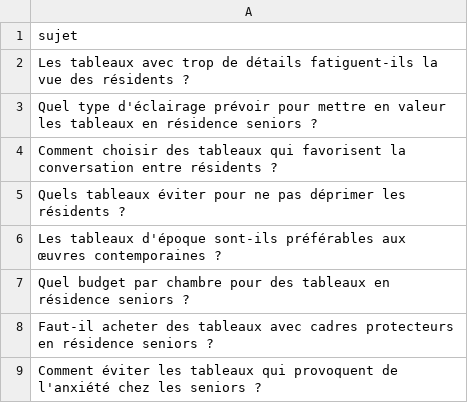
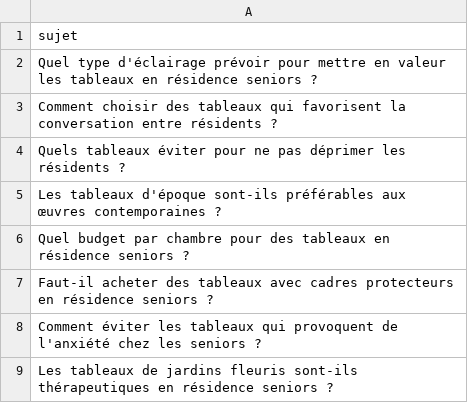
Before and after one commit to Metalosmose21/Residence-senior-1, a CSV file: sujets.csv, drawn as a sheet; only a part is shown; the shorter side is filled out with more unchanged rows; the diff names each change by its address in the sheet, - before the commit and + after, or states it on an @@ line.

```diff
--- a/sujets.csv
+++ b/sujets.csv
-row 2: Les tableaux avec trop de détails fatiguent-ils la vue des résidents ?
```
Also changed, not shown: sujets_traites.csv.
